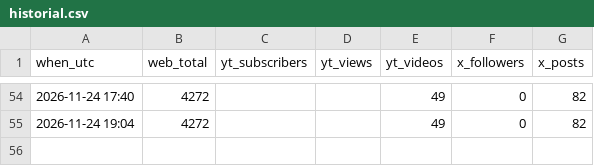
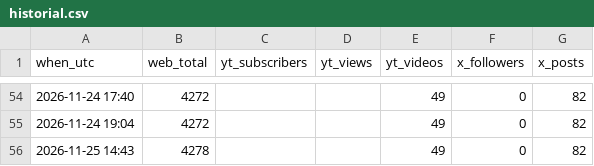
Before and after one commit to ramonpepapolo-lang/la-canasta, a CSV file: historial.csv, drawn as a sheet; only a part is shown, gaps mark what is left out; the diff names each change by its address in the sheet, - before the commit and + after, or states it on an @@ line.

```diff
--- a/historial.csv
+++ b/historial.csv
+row 56: 2026-11-25 14:43 | 4278 |  |  | 49 | 0 | 82
```
Also changed, not shown: 1 other file.
